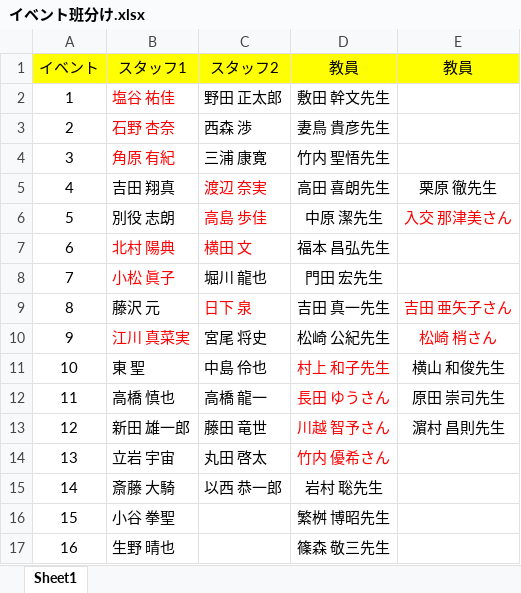
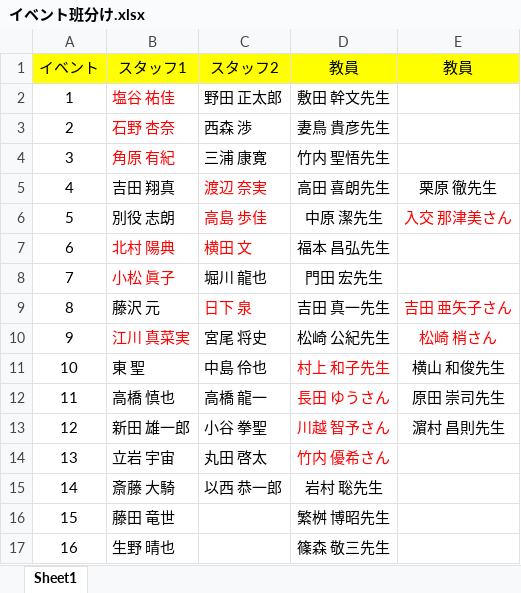
Before and after one commit to KusakaIzumi/Otameshi, an Excel workbook: Ver4/19/イベント班分け.xlsx, sheet Sheet1, drawn as a sheet; values as stored, in another font and other column widths than the file's, no borders; the diff names each change by its address in the sheet, - before the commit and + after, or states it on an @@ line.

```diff
--- a/Ver4/19/イベント班分け.xlsx (sheet Sheet1)
+++ b/Ver4/19/イベント班分け.xlsx (sheet Sheet1)
-C13 (スタッフ2): 藤田 竜世
+C13 (スタッフ2): 小谷 拳聖
-B16 (スタッフ1): 小谷 拳聖
+B16 (スタッフ1): 藤田 竜世
```
Also changed, not shown: 4 other files.
